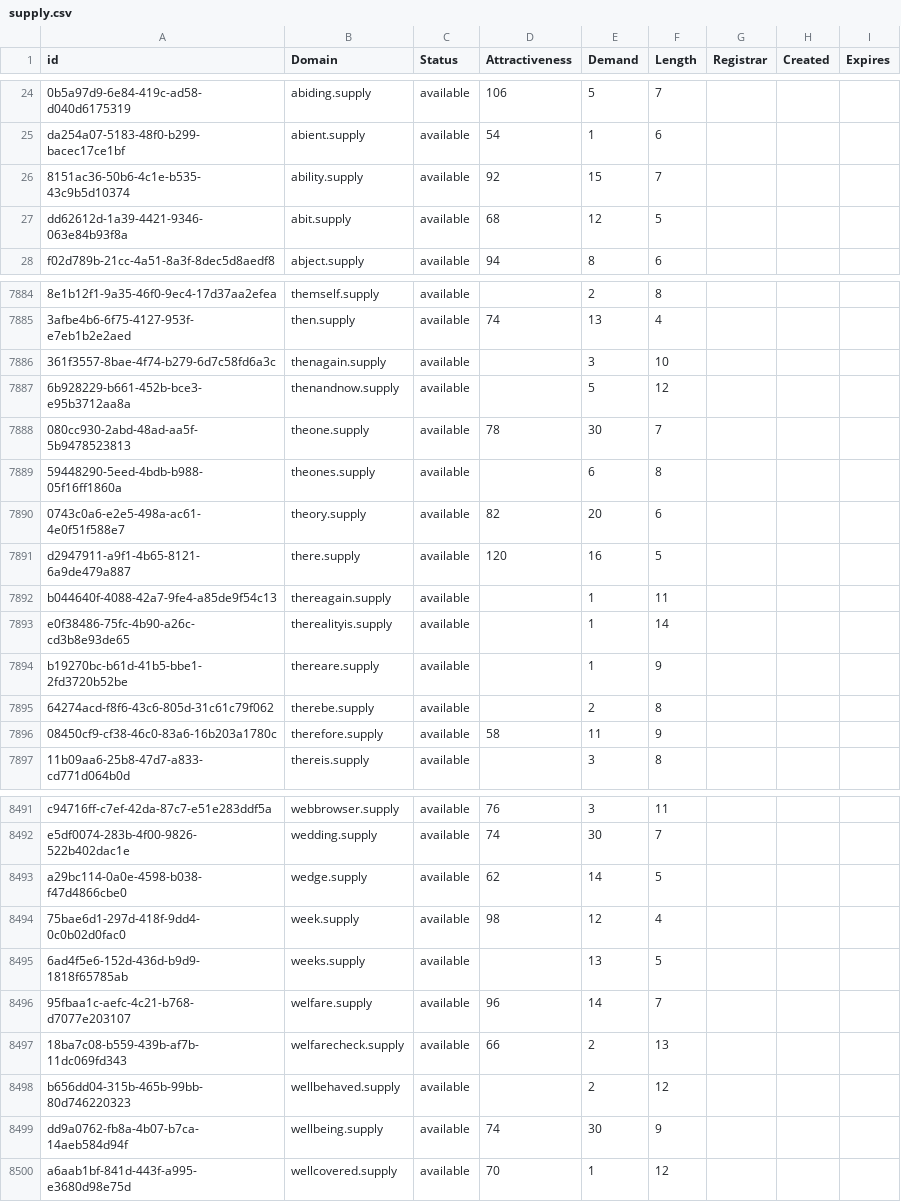
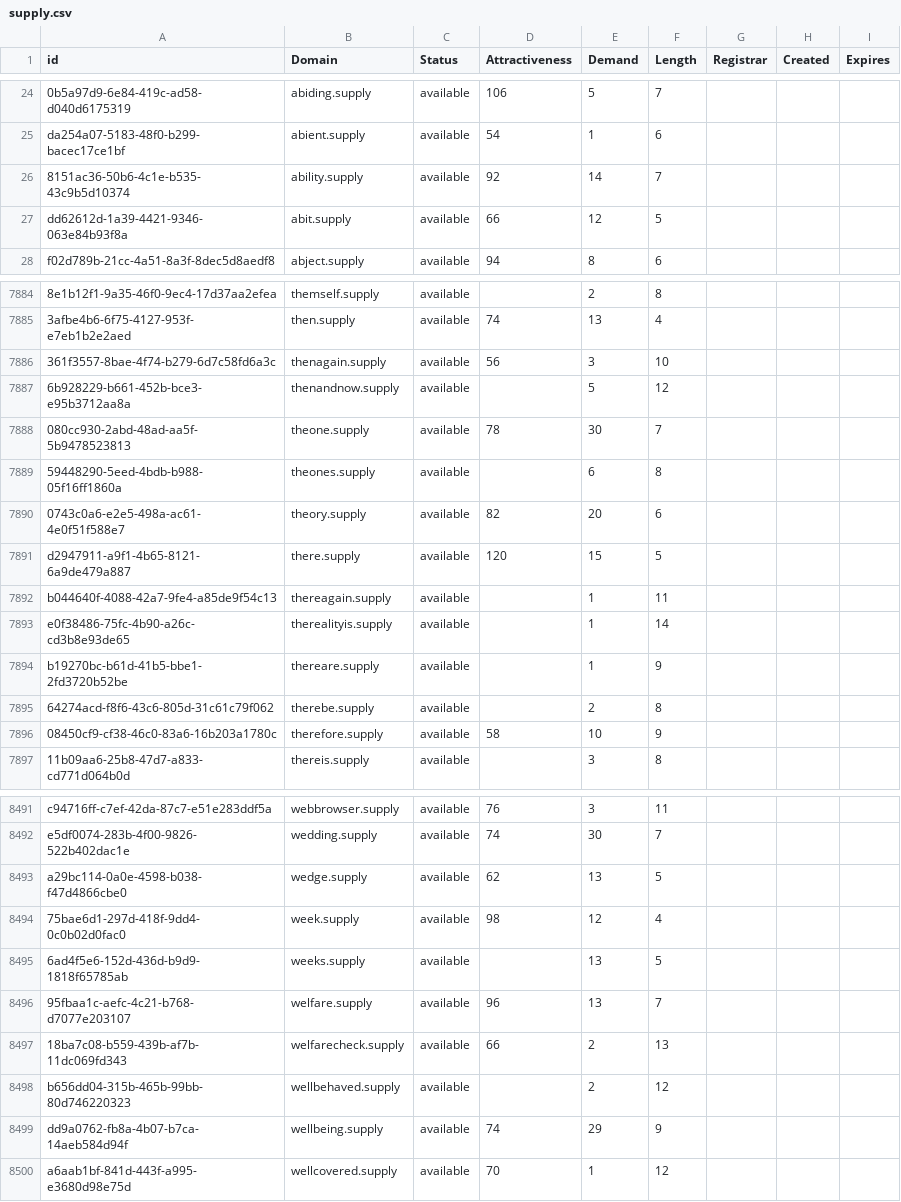
Before and after one commit to UniqueDomains/supply-oneword-domains, a CSV file: supply.csv, drawn as a sheet; only a part is shown, gaps mark what is left out; the diff covers the shown part only; the diff names each change by its address in the sheet, - before the commit and + after, or states it on an @@ line.

```diff
--- a/supply.csv
+++ b/supply.csv
-E26 (Demand): 15
+E26 (Demand): 14
-D27 (Attractiveness): 68
+D27 (Attractiveness): 66
-D7886 (Attractiveness): (empty)
+D7886 (Attractiveness): 56
-E7891 (Demand): 16
+E7891 (Demand): 15
-E7896 (Demand): 11
+E7896 (Demand): 10
-E8493 (Demand): 14
+E8493 (Demand): 13
-E8496 (Demand): 14
+E8496 (Demand): 13
-E8499 (Demand): 30
+E8499 (Demand): 29
```
Also changed, not shown: 189 edited cells elsewhere in this file, 2 other files.
